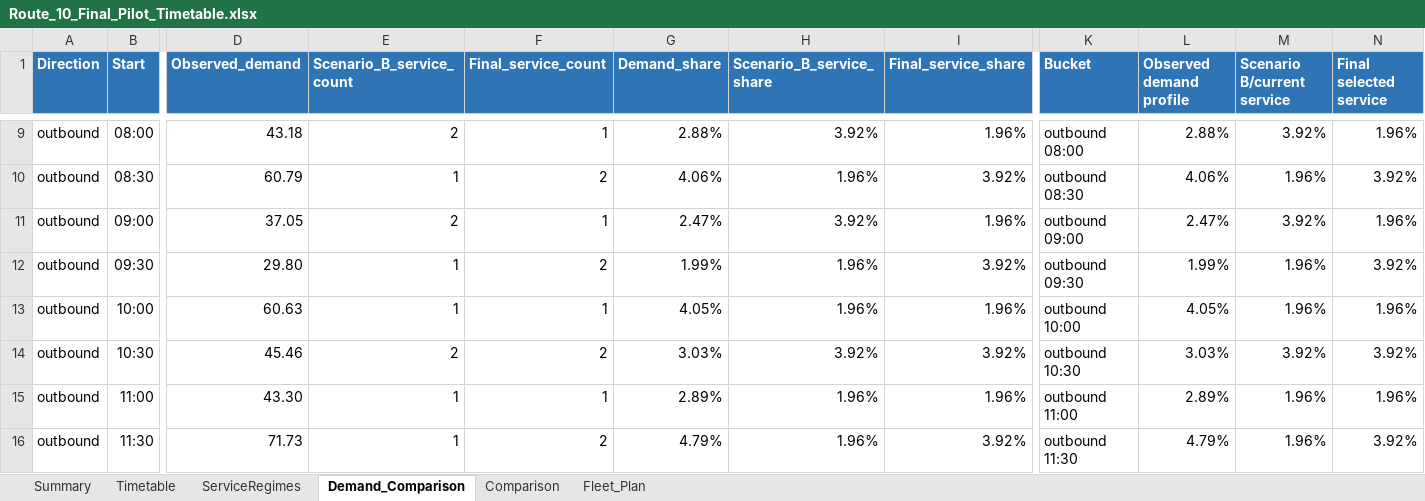
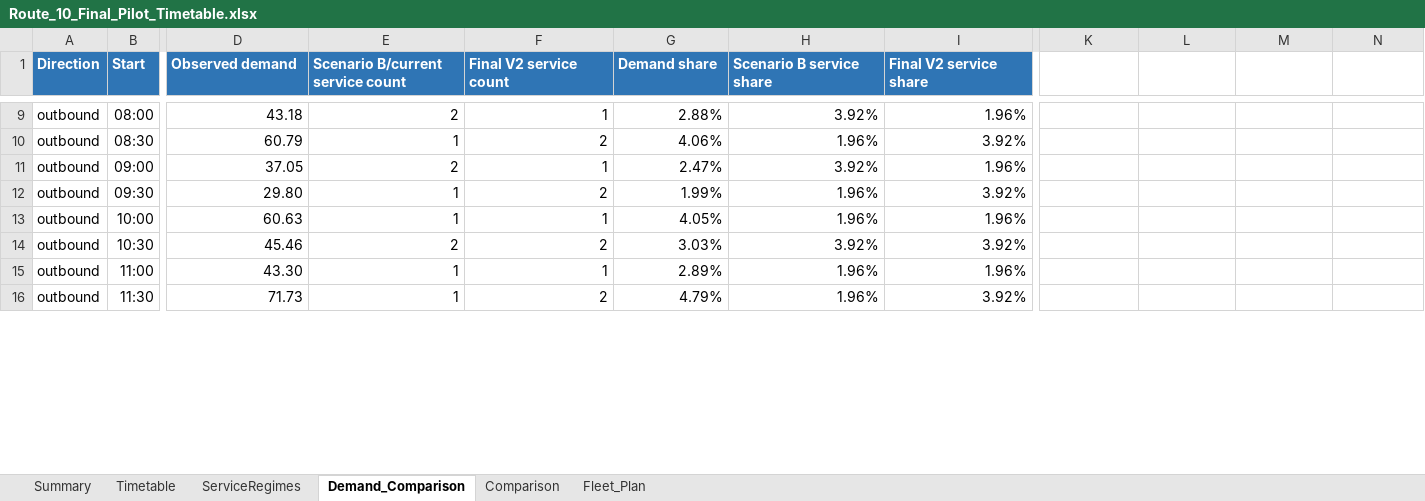
Before and after one commit to longpsu-bot/bus-schedule-optimizer, an Excel workbook: outputs/final_pilot/Route_10_Final_Pilot_Timetable.xlsx, sheet Demand_Comparison, drawn as a sheet; only a part is shown, gaps mark what is left out; values as stored, in another font and other column widths than the file's, no borders; charts and pictures and table styles not drawn; the diff covers the shown part only; the diff names each change by its address in the sheet, - before the commit and + after, or states it on an @@ line.

```diff
--- a/outputs/final_pilot/Route_10_Final_Pilot_Timetable.xlsx (sheet Demand_Comparison)
+++ b/outputs/final_pilot/Route_10_Final_Pilot_Timetable.xlsx (sheet Demand_Comparison)
-D1: Observed_demand
+D1: Observed demand
-E1: Scenario_B_service_count
+E1: Scenario B/current service count
-F1: Final_service_count
+F1: Final V2 service count
-G1: Demand_share
+G1: Demand share
-H1: Scenario_B_service_share
+H1: Scenario B service share
-I1: Final_service_share
+I1: Final V2 service share
-K1: Bucket
+K1: (empty)
-K1:N1 fill: #2F75B5
+K1:N1 fill: none
-L1: Observed demand profile
+L1: (empty)
-M1: Scenario B/current service
+M1: (empty)
-N1: Final selected service
+N1: (empty)
-K9: outbound 08:00
+K9: (empty)
-L9: 2.88%
+L9: (empty)
-M9: 3.92%
+M9: (empty)
-N9: 1.96%
+N9: (empty)
-K10: outbound 08:30
+K10: (empty)
-L10: 4.06%
+L10: (empty)
-M10: 1.96%
+M10: (empty)
-N10: 3.92%
+N10: (empty)
-K11: outbound 09:00
+K11: (empty)
-L11: 2.47%
+L11: (empty)
-M11: 3.92%
+M11: (empty)
-N11: 1.96%
+N11: (empty)
-K12: outbound 09:30
+K12: (empty)
-L12: 1.99%
+L12: (empty)
-M12:M13: 1.96%
+M12:M13: (empty)
-N12: 3.92%
+N12: (empty)
-K13: outbound 10:00
+K13: (empty)
-L13: 4.05%
+L13: (empty)
-N13: 1.96%
+N13: (empty)
-K14: outbound 10:30
+K14: (empty)
-L14: 3.03%
+L14: (empty)
-M14: 3.92%
+M14: (empty)
-N14: 3.92%
+N14: (empty)
-K15: outbound 11:00
+K15: (empty)
-L15: 2.89%
+L15: (empty)
-M15:M16: 1.96%
+M15:M16: (empty)
-N15: 1.96%
+N15: (empty)
-K16: outbound 11:30
+K16: (empty)
-L16: 4.79%
+L16: (empty)
-N16: 3.92%
+N16: (empty)
```
Also changed, not shown: other rows of this sheet, sheet Fleet_Plan, sheet Timetable, sheet ServiceRegimes, sheet Summary, sheet Comparison, formulas that keep their value, charts or pictures, outputs/final_pilot/Route_6_Final_Pilot_Timetable.xlsx, 9 other files.
